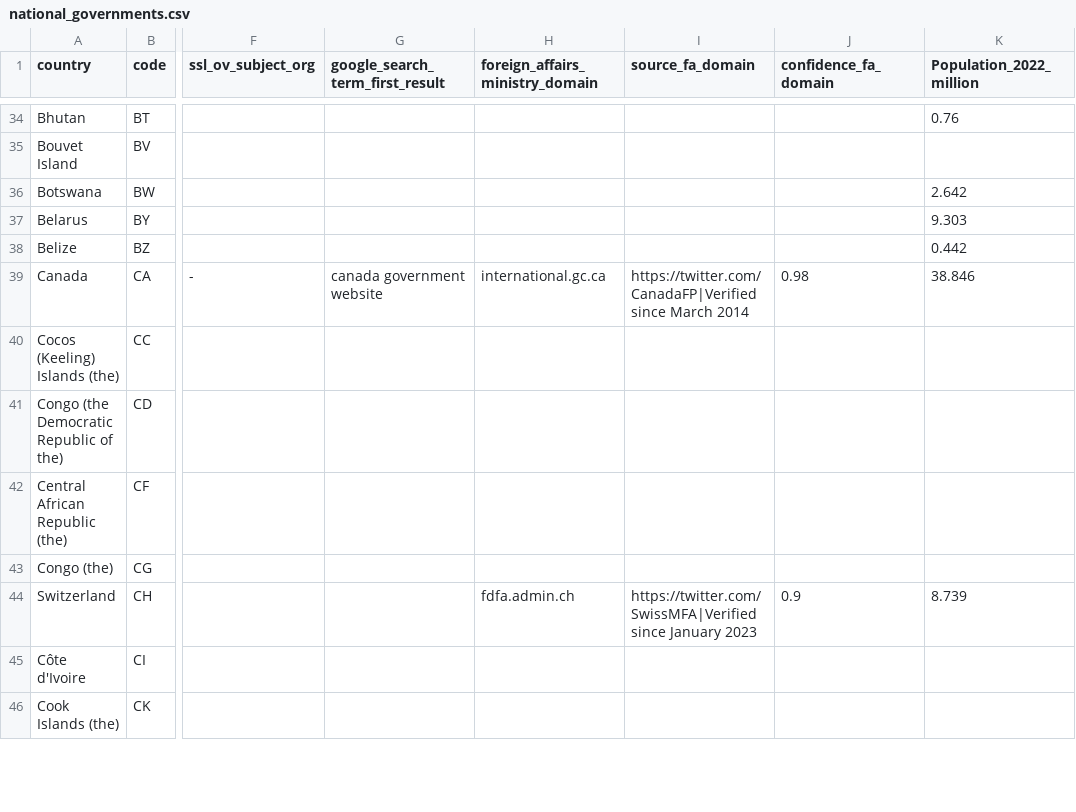
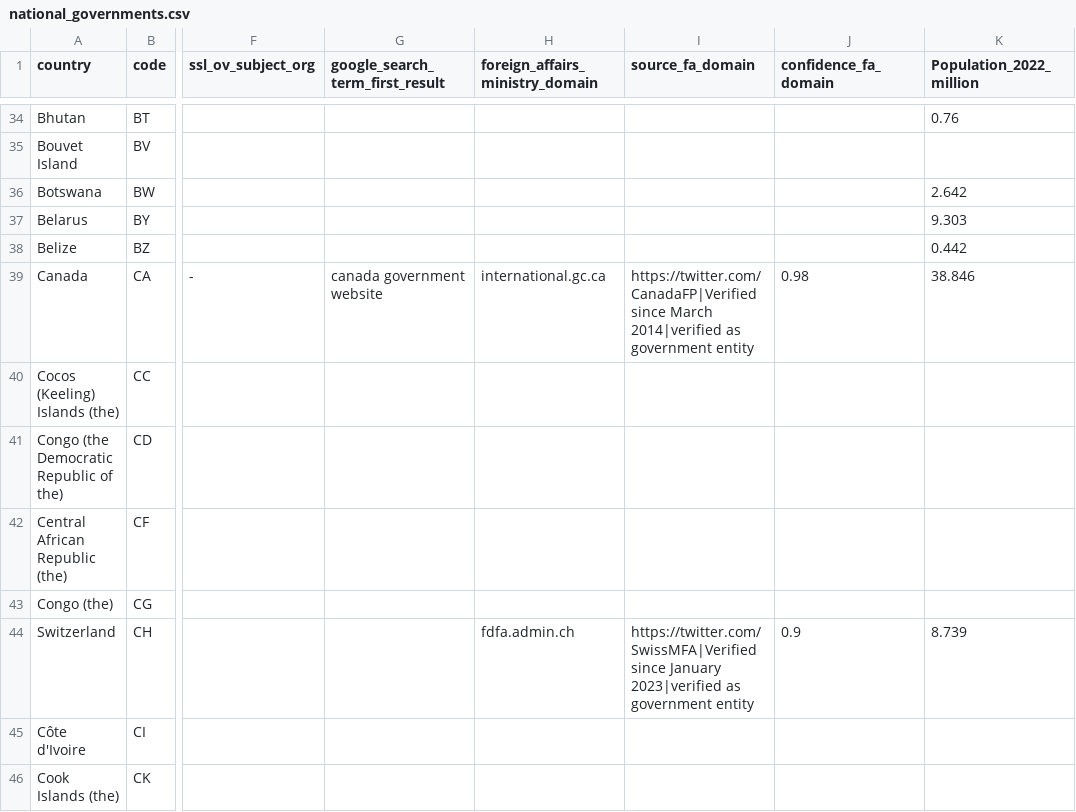
Before and after one commit to c-riq/stated, a CSV file: analysis/verifications/national_governments.csv, drawn as a sheet; only a part is shown, gaps mark what is left out; the diff covers the shown part only; the diff names each change by its address in the sheet, - before the commit and + after, or states it on an @@ line.

```diff
--- a/analysis/verifications/national_governments.csv
+++ b/analysis/verifications/national_governments.csv
-I39 (source_fa_domain): …since March 2014
+I39 (source_fa_domain): …since March 2014|verified as government entity
-I44 (source_fa_domain): …since January 2023
+I44 (source_fa_domain): …since January 2023|verified as government entity
```
Also changed, not shown: 39 edited cells elsewhere in this file.
